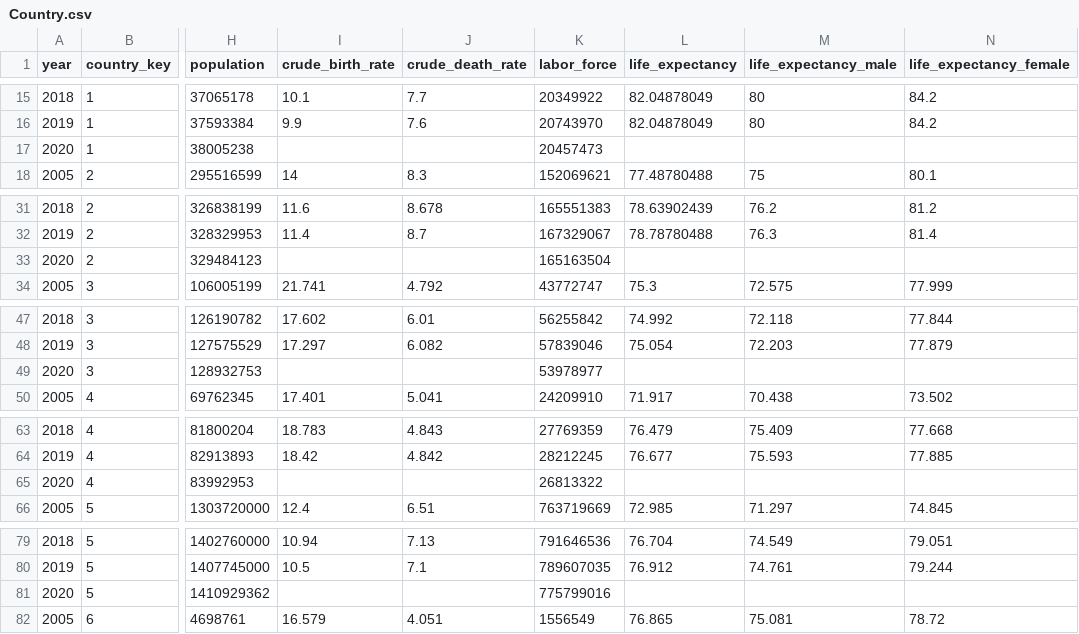
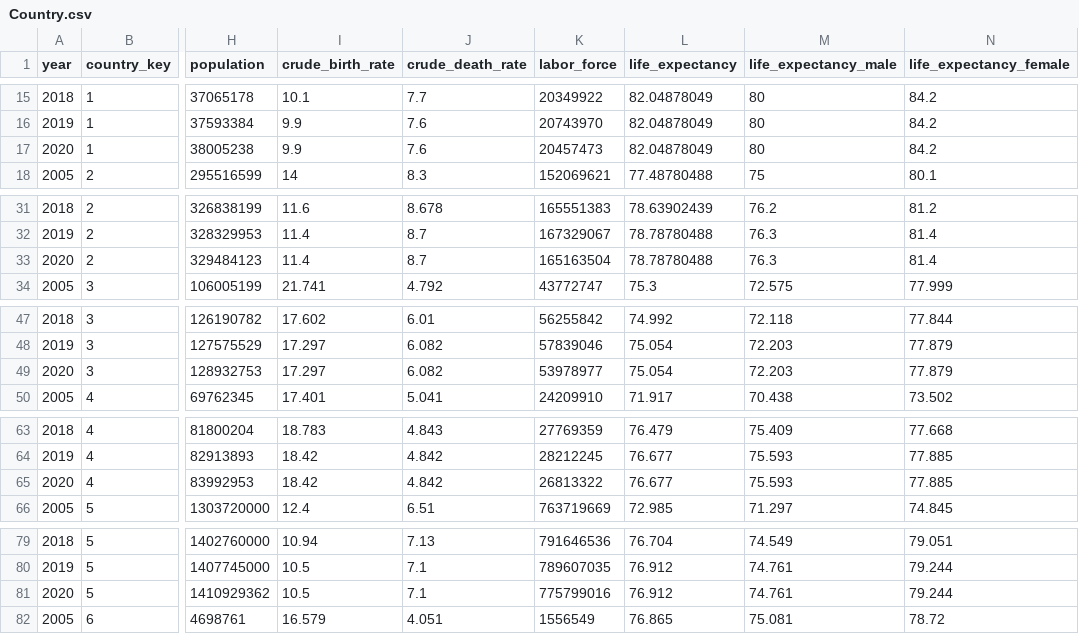
Before and after one commit to aMahanna/wb-hnp, a CSV file: csv/tables/Country.csv, drawn as a sheet; only a part is shown, gaps mark what is left out; the diff covers the shown part only; the diff names each change by its address in the sheet, - before the commit and + after, or states it on an @@ line.

Commit message:
handle missing data

```diff
--- a/csv/tables/Country.csv
+++ b/csv/tables/Country.csv
-I17 (crude_birth_rate): (empty)
+I17 (crude_birth_rate): 9.9
-J17 (crude_death_rate): (empty)
+J17 (crude_death_rate): 7.6
-L17 (life_expectancy): (empty)
+L17 (life_expectancy): 82.04878049
-M17 (life_expectancy_male): (empty)
+M17 (life_expectancy_male): 80
-N17 (life_expectancy_female): (empty)
+N17 (life_expectancy_female): 84.2
-I33 (crude_birth_rate): (empty)
+I33 (crude_birth_rate): 11.4
-J33 (crude_death_rate): (empty)
+J33 (crude_death_rate): 8.7
-L33 (life_expectancy): (empty)
+L33 (life_expectancy): 78.78780488
-M33 (life_expectancy_male): (empty)
+M33 (life_expectancy_male): 76.3
-N33 (life_expectancy_female): (empty)
+N33 (life_expectancy_female): 81.4
-I49 (crude_birth_rate): (empty)
+I49 (crude_birth_rate): 17.297
-J49 (crude_death_rate): (empty)
+J49 (crude_death_rate): 6.082
-L49 (life_expectancy): (empty)
+L49 (life_expectancy): 75.054
-M49 (life_expectancy_male): (empty)
+M49 (life_expectancy_male): 72.203
-N49 (life_expectancy_female): (empty)
+N49 (life_expectancy_female): 77.879
-I65 (crude_birth_rate): (empty)
+I65 (crude_birth_rate): 18.42
-J65 (crude_death_rate): (empty)
+J65 (crude_death_rate): 4.842
-L65 (life_expectancy): (empty)
+L65 (life_expectancy): 76.677
-M65 (life_expectancy_male): (empty)
+M65 (life_expectancy_male): 75.593
-N65 (life_expectancy_female): (empty)
+N65 (life_expectancy_female): 77.885
-I81 (crude_birth_rate): (empty)
+I81 (crude_birth_rate): 10.5
-J81 (crude_death_rate): (empty)
+J81 (crude_death_rate): 7.1
-L81 (life_expectancy): (empty)
+L81 (life_expectancy): 76.912
-M81 (life_expectancy_male): (empty)
+M81 (life_expectancy_male): 74.761
-N81 (life_expectancy_female): (empty)
+N81 (life_expectancy_female): 79.244
```
Also changed, not shown: 20 edited cells elsewhere in this file, 1 other file.
